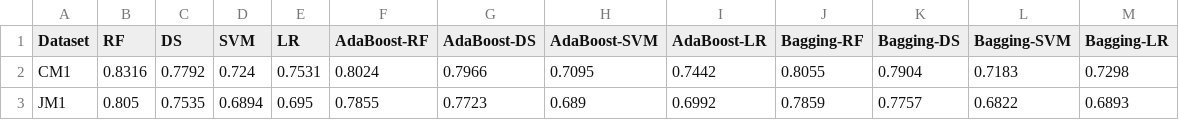
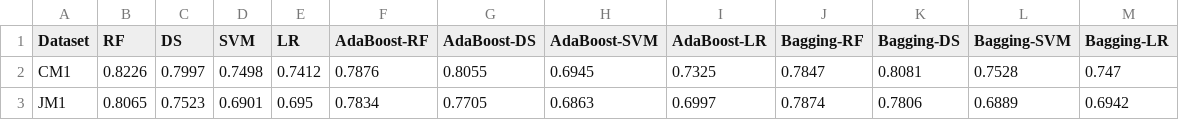
Before and after one commit to tuanxx31/Lab10, a CSV file: sdp_outputs/table2_style_accuracy.csv, drawn as a sheet; only a part is shown; the diff covers the shown part only.

```diff
--- a/sdp_outputs/table2_style_accuracy.csv
+++ b/sdp_outputs/table2_style_accuracy.csv
@@ -1,3 +1,3 @@
 Dataset,RF,DS,SVM,LR,AdaBoost-RF,AdaBoost-DS,AdaBoost-SVM,AdaBoost-LR,Bagging-RF,Bagging-DS,Bagging-SVM,Bagging-LR
-CM1,0.8316,0.7792,0.724,0.7531,0.8024,0.7966,0.7095,0.7442,0.8055,0.7904,0.7183,0.7298
-JM1,0.805,0.7535,0.6894,0.695,0.7855,0.7723,0.689,0.6992,0.7859,0.7757,0.6822,0.6893
+CM1,0.8226,0.7997,0.7498,0.7412,0.7876,0.8055,0.6945,0.7325,0.7847,0.8081,0.7528,0.747
+JM1,0.8065,0.7523,0.6901,0.695,0.7834,0.7705,0.6863,0.6997,0.7874,0.7806,0.6889,0.6942
```
Also changed, not shown: 96 edited cells elsewhere in this file, sdp_outputs/best_model_by_accuracy.csv, sdp_outputs/best_model_by_roc_auc.csv, 18 other files.
